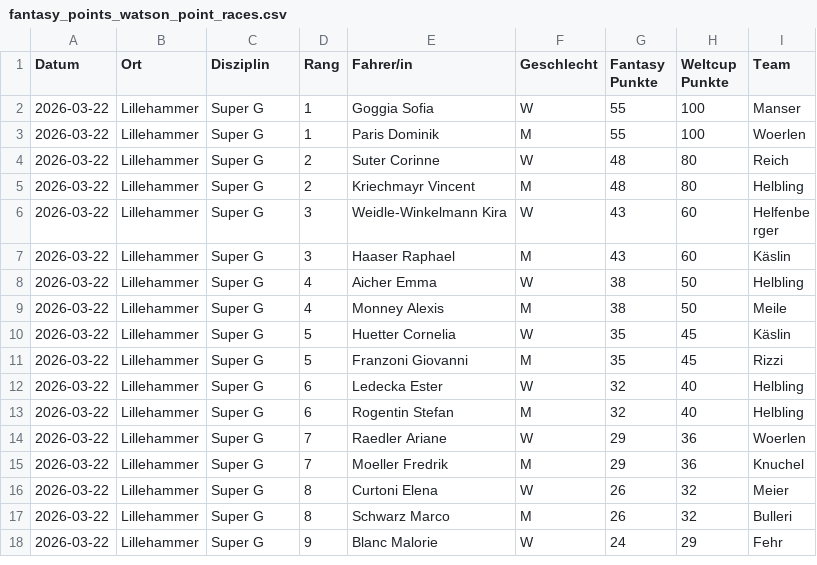
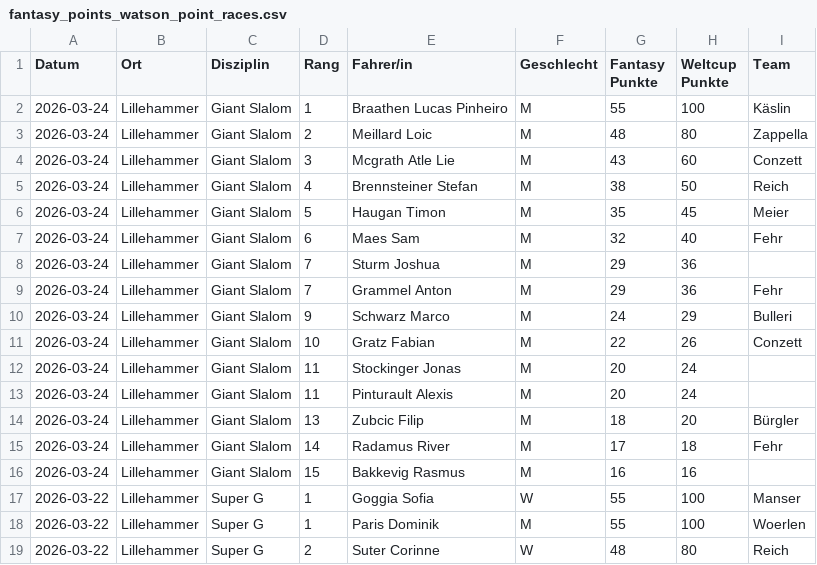
Before and after one commit to leasennch/skifantasy-results, a CSV file: watson/fantasy_points_watson_point_races.csv, drawn as a sheet; only a part is shown; the shorter side is filled out with more unchanged rows; the diff names each change by its address in the sheet, - before the commit and + after, or states it on an @@ line.

```diff
--- a/watson/fantasy_points_watson_point_races.csv
+++ b/watson/fantasy_points_watson_point_races.csv
+row 2: 2026-03-24 | Lillehammer | Giant Slalom | 1 | Braathen Lucas Pinheiro | M | 55 | 100 | Käslin
+row 3: 2026-03-24 | Lillehammer | Giant Slalom | 2 | Meillard Loic | M | 48 | 80 | Zappella
+row 4: 2026-03-24 | Lillehammer | Giant Slalom | 3 | Mcgrath Atle Lie | M | 43 | 60 | Conzett
+row 5: 2026-03-24 | Lillehammer | Giant Slalom | 4 | Brennsteiner Stefan | M | 38 | 50 | Reich
+row 6: 2026-03-24 | Lillehammer | Giant Slalom | 5 | Haugan Timon | M | 35 | 45 | Meier
+row 7: 2026-03-24 | Lillehammer | Giant Slalom | 6 | Maes Sam | M | 32 | 40 | Fehr
+row 8: 2026-03-24 | Lillehammer | Giant Slalom | 7 | Sturm Joshua | M | 29 | 36
+row 9: 2026-03-24 | Lillehammer | Giant Slalom | 7 | Grammel Anton | M | 29 | 36 | Fehr
+row 10: 2026-03-24 | Lillehammer | Giant Slalom | 9 | Schwarz Marco | M | 24 | 29 | Bulleri
+row 11: 2026-03-24 | Lillehammer | Giant Slalom | 10 | Gratz Fabian | M | 22 | 26 | Conzett
+row 12: 2026-03-24 | Lillehammer | Giant Slalom | 11 | Stockinger Jonas | M | 20 | 24
+row 13: 2026-03-24 | Lillehammer | Giant Slalom | 11 | Pinturault Alexis | M | 20 | 24
+row 14: 2026-03-24 | Lillehammer | Giant Slalom | 13 | Zubcic Filip | M | 18 | 20 | Bürgler
+row 15: 2026-03-24 | Lillehammer | Giant Slalom | 14 | Radamus River | M | 17 | 18 | Fehr
+row 16: 2026-03-24 | Lillehammer | Giant Slalom | 15 | Bakkevig Rasmus | M | 16 | 16
```
Also changed, not shown: unteresAaretal/fantasy_points_Unteres Aaretal_point_races.csv, watson/fantasy_points_watson_current_standings.csv, 15 other files.
